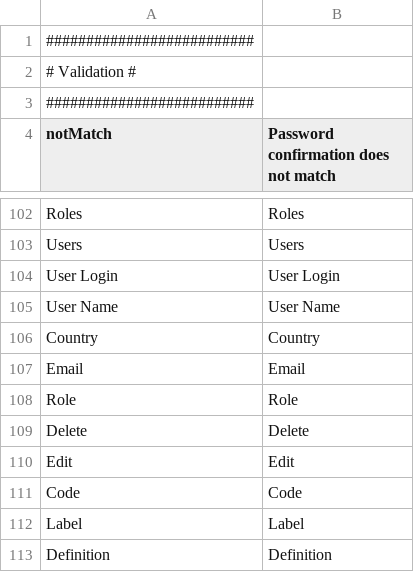
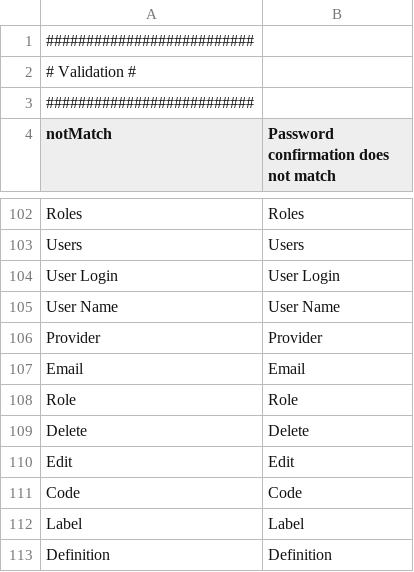
Before and after one commit to IGNF/ogam, a CSV file: website/htdocs/ogam/application/lang/en.csv, drawn as a sheet; only a part is shown, gaps mark what is left out.

```diff
--- a/website/htdocs/ogam/application/lang/en.csv
+++ b/website/htdocs/ogam/application/lang/en.csv
@@ -105,3 +105,3 @@ User Login;User Login
 User Name;User Name
-Country;Country
+Provider;Provider
 Email;Email
```
Also changed, not shown: website/htdocs/ogam/application/lang/fr.csv, 6 other files.
